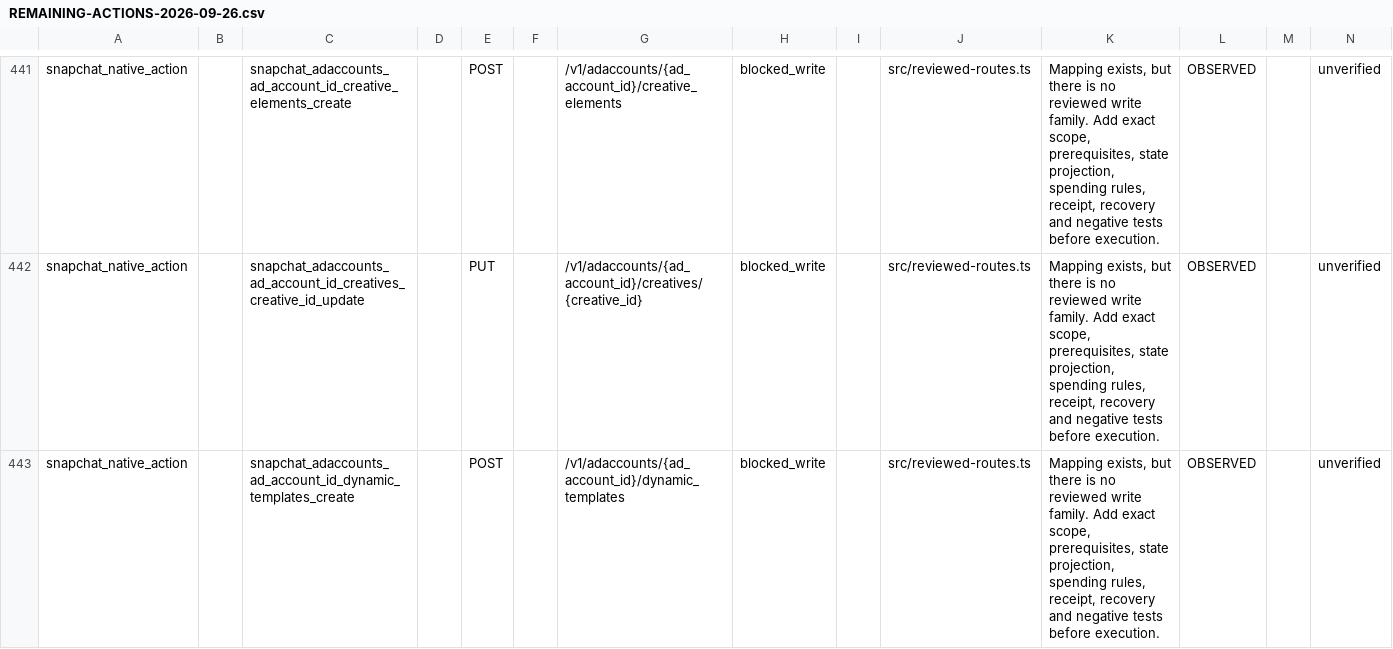
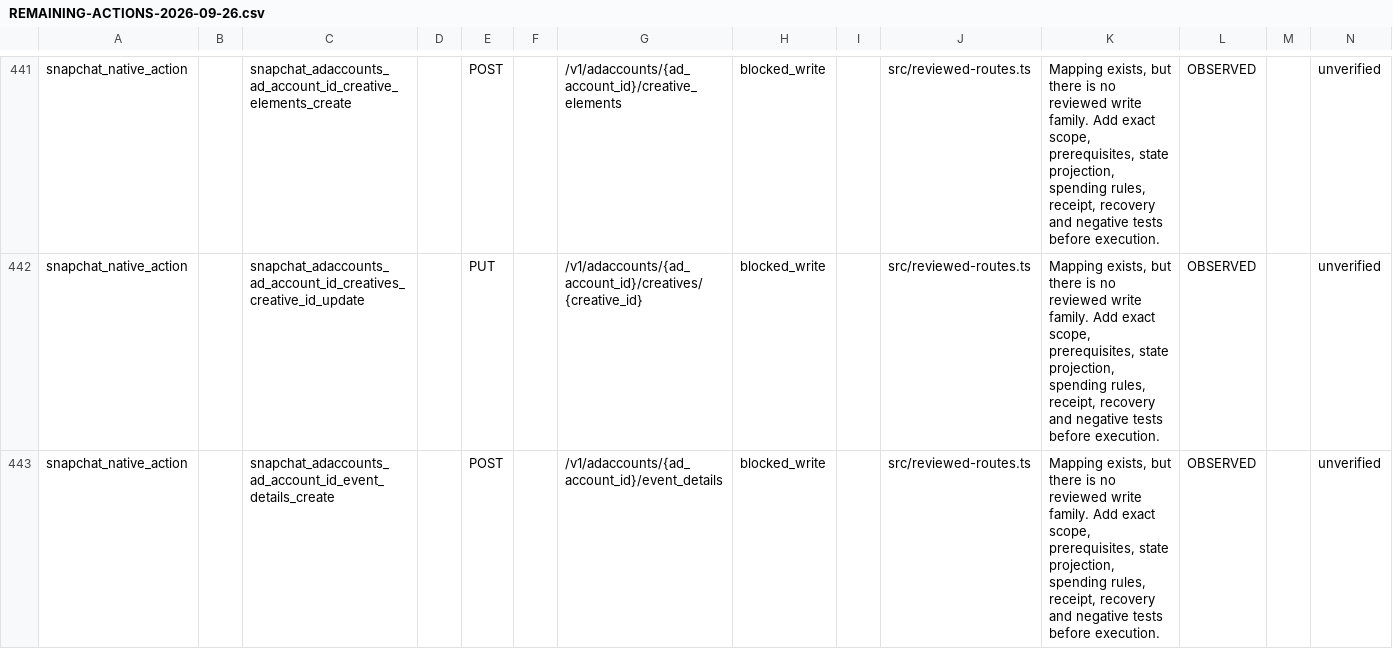
Before and after one commit to magdyezy1/CAMCP, a CSV file: docs/implementation/REMAINING-ACTIONS-2026-09-26.csv, drawn as a sheet; only a part is shown, gaps mark what is left out; the shorter side is filled out with more unchanged rows; the diff covers the shown part only; the diff names each change by its address in the sheet, - before the commit and + after, or states it on an @@ line.

```diff
--- a/docs/implementation/REMAINING-ACTIONS-2026-09-26.csv
+++ b/docs/implementation/REMAINING-ACTIONS-2026-09-26.csv
-row 443: snapchat_native_action |  | snapchat_adaccounts_ad_account_id_dynamic_templates_create |  | POST |  | /v1/adaccounts/{ad_account_id}/dynamic_templates | blocked_write |  | src/reviewed-routes.ts | Mapping exists, but there is no reviewed write family. Add exact scope, prerequisites, state projection, spending rules, receipt, recovery and negative tests before execution. | OBSERVED |  | unverified
```
Also changed, not shown: 1 removed row elsewhere in this file, 20 other files.
